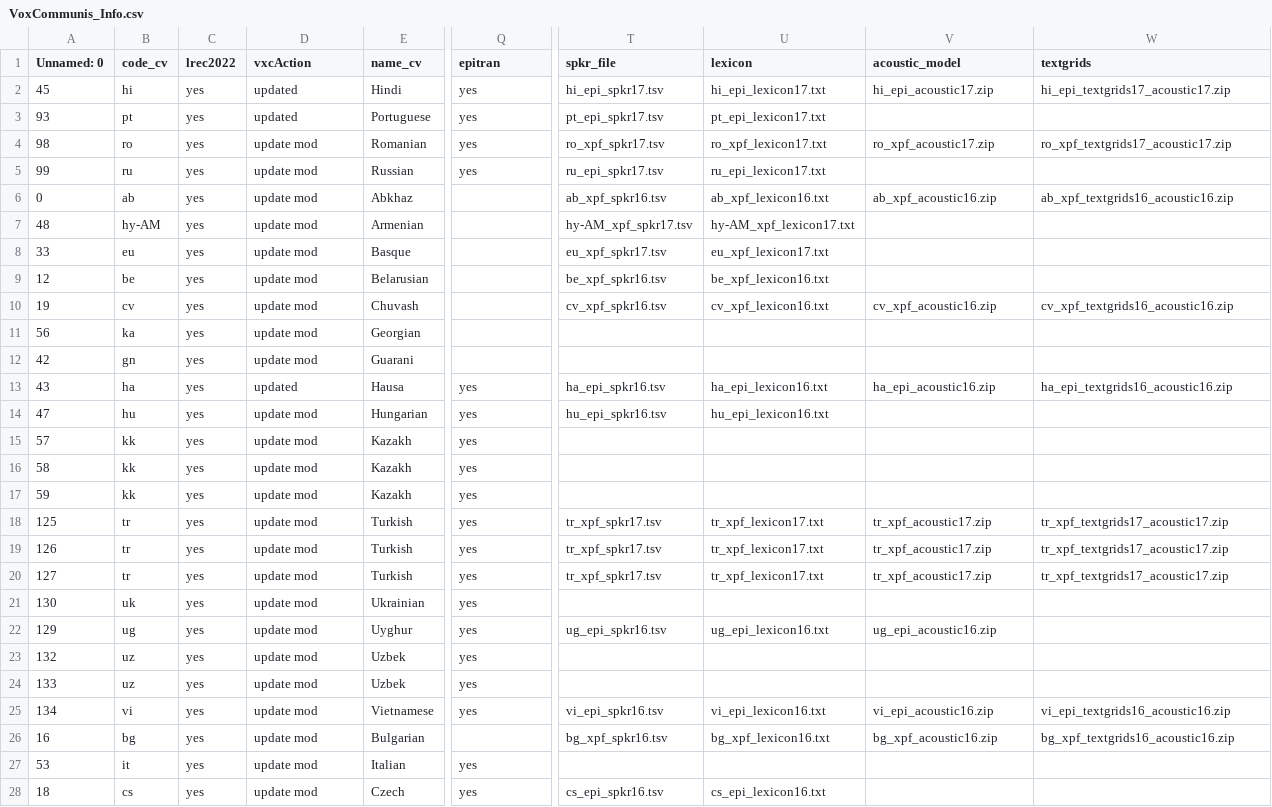
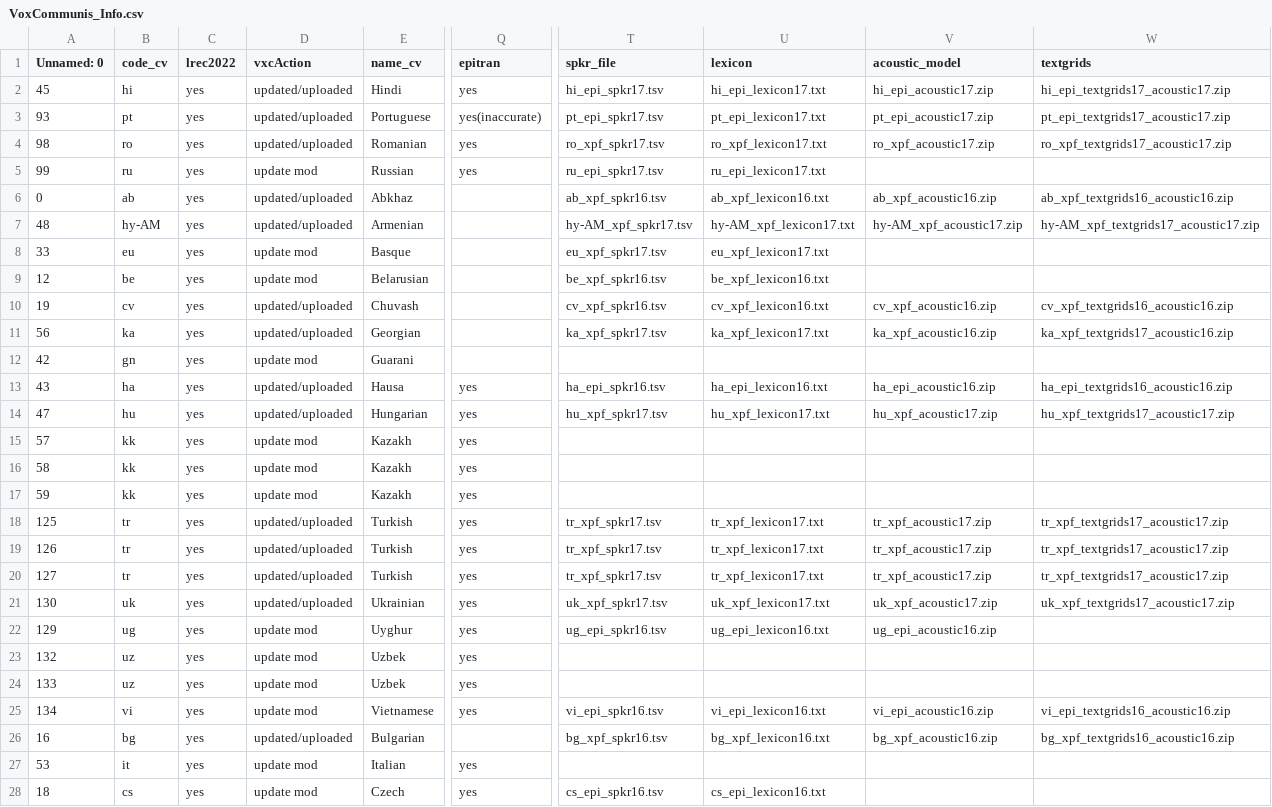
Before and after one commit to pacscilab/voxcommunis, a CSV file: vxc_pipeline/VoxCommunis_Info.csv, drawn as a sheet; only a part is shown, gaps mark what is left out; the diff covers the shown part only; the diff names each change by its address in the sheet, - before the commit and + after, or states it on an @@ line.

Commit message:
Largely updated pipeline.
Make splits for corpus that's too large before alignment.

```diff
--- a/vxc_pipeline/VoxCommunis_Info.csv
+++ b/vxc_pipeline/VoxCommunis_Info.csv
-D2:D3 (vxcAction): updated
+D2:D3 (vxcAction): updated/uploaded
-Q3 (epitran): yes
+Q3 (epitran): yes(inaccurate)
-V3 (acoustic_model): (empty)
+V3 (acoustic_model): pt_epi_acoustic17.zip
-W3 (textgrids): (empty)
+W3 (textgrids): pt_epi_textgrids17_acoustic17.zip
-D4 (vxcAction): update mod
+D4 (vxcAction): updated/uploaded
-D6:D7 (vxcAction): update mod
+D6:D7 (vxcAction): updated/uploaded
-V7 (acoustic_model): (empty)
+V7 (acoustic_model): hy-AM_xpf_acoustic17.zip
-W7 (textgrids): (empty)
+W7 (textgrids): hy-AM_xpf_textgrids17_acoustic17.zip
-D10:D11 (vxcAction): update mod
+D10:D11 (vxcAction): updated/uploaded
-T11 (spkr_file): (empty)
+T11 (spkr_file): ka_xpf_spkr17.tsv
-U11 (lexicon): (empty)
+U11 (lexicon): ka_xpf_lexicon17.txt
-V11 (acoustic_model): (empty)
+V11 (acoustic_model): ka_xpf_acoustic16.zip
-W11 (textgrids): (empty)
+W11 (textgrids): ka_xpf_textgrids17_acoustic16.zip
-D13 (vxcAction): updated
+D13 (vxcAction): updated/uploaded
-D14 (vxcAction): update mod
+D14 (vxcAction): updated/uploaded
-T14 (spkr_file): hu_epi_spkr16.tsv
+T14 (spkr_file): hu_xpf_spkr17.tsv
-U14 (lexicon): hu_epi_lexicon16.txt
+U14 (lexicon): hu_xpf_lexicon17.txt
-V14 (acoustic_model): (empty)
+V14 (acoustic_model): hu_xpf_acoustic17.zip
-W14 (textgrids): (empty)
+W14 (textgrids): hu_xpf_textgrids17_acoustic17.zip
-D18:D21 (vxcAction): update mod
+D18:D21 (vxcAction): updated/uploaded
-T21 (spkr_file): (empty)
+T21 (spkr_file): uk_xpf_spkr17.tsv
-U21 (lexicon): (empty)
+U21 (lexicon): uk_xpf_lexicon17.txt
-V21 (acoustic_model): (empty)
+V21 (acoustic_model): uk_xpf_acoustic17.zip
-W21 (textgrids): (empty)
+W21 (textgrids): uk_xpf_textgrids17_acoustic17.zip
-D26 (vxcAction): update mod
+D26 (vxcAction): updated/uploaded
```
Also changed, not shown: 56 edited cells elsewhere in this file, 4 other files.
